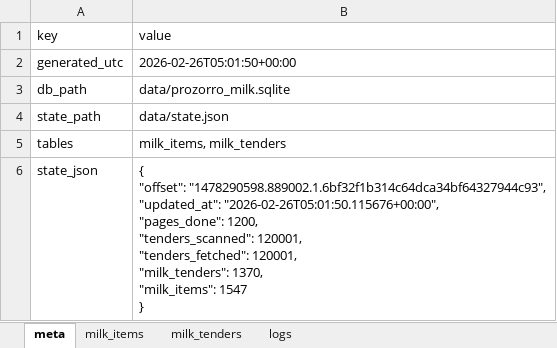
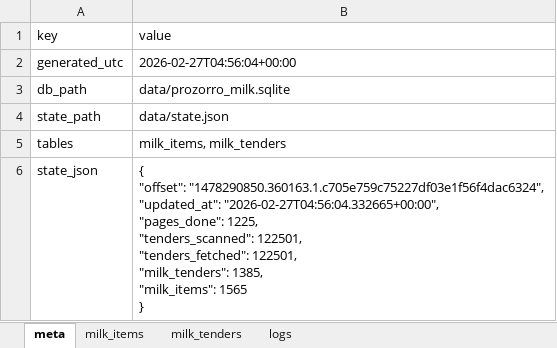
Before and after one commit to mcharniuk1-spec/qlik, an Excel workbook: data/prozorro-milk.xlsx, sheet meta, drawn as a sheet; values as stored, in another font and other column widths than the file's, no borders; ↵ is a line break in a cell; the diff names each change by its address in the sheet, - before the commit and + after, or states it on an @@ line.

```diff
--- a/data/prozorro-milk.xlsx (sheet meta)
+++ b/data/prozorro-milk.xlsx (sheet meta)
-B2 (value): 2026-02-26T05:01:50+00:00
+B2 (value): 2026-02-27T04:56:04+00:00
-B6 (value): { ↵ "offset": "1478290598.889002.1.6bf32f1b314c64dca34bf64327944c93", ↵ "updated_at": "2026-02-26T05:01:50.115676+00:00", ↵ "pages_done": 1200, ↵ "tenders_scanned": 120001, ↵ "tenders_fetched": 120001, ↵ "milk_tenders": 1370, ↵ "milk_items": 1547 ↵ }
+B6 (value): { ↵ "offset": "1478290850.360163.1.c705e759c75227df03e1f56f4dac6324", ↵ "updated_at": "2026-02-27T04:56:04.332665+00:00", ↵ "pages_done": 1225, ↵ "tenders_scanned": 122501, ↵ "tenders_fetched": 122501, ↵ "milk_tenders": 1385, ↵ "milk_items": 1565 ↵ }
```
Also changed, not shown: sheet milk_items, sheet milk_tenders, sheet logs, 4 other files.
